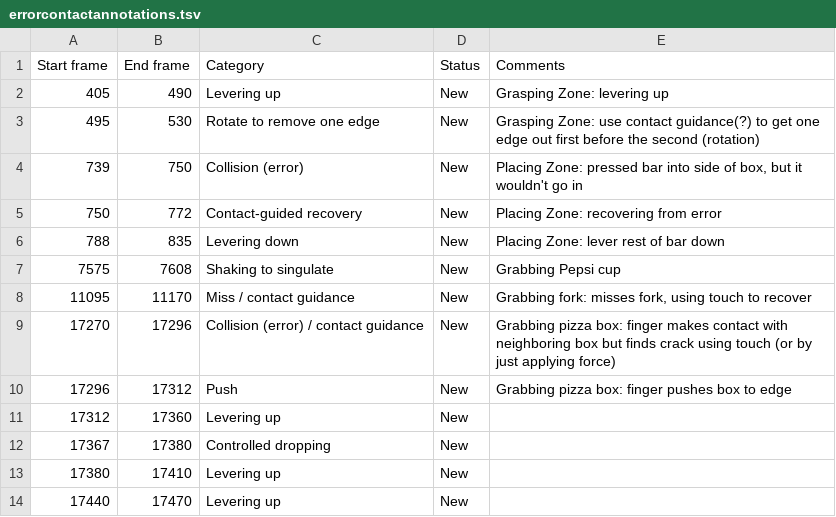
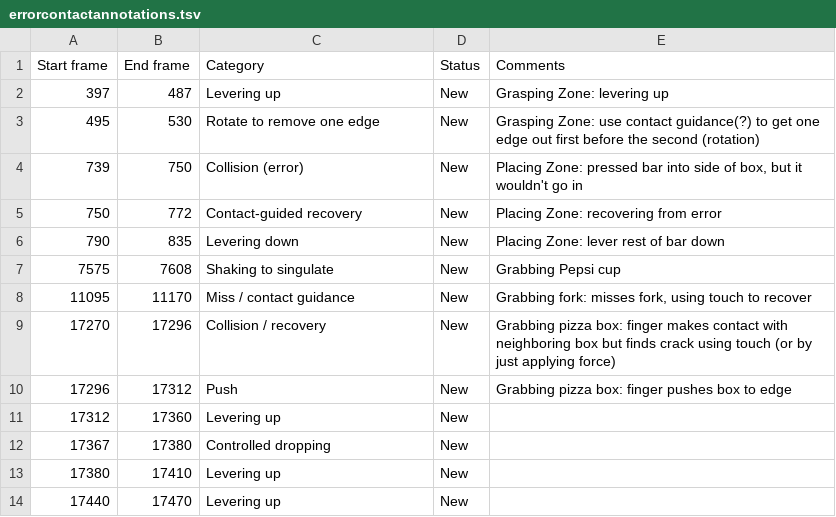
Before and after one commit to troniak/hhm_humanoids_17, a TSV file: errorcontactannotations.tsv, drawn as a sheet.

```diff
--- a/errorcontactannotations.tsv
+++ b/errorcontactannotations.tsv
@@ -1,3 +1,3 @@
 Start frame	End frame	Category	Status	Comments
-405	490	Levering up	New	Grasping Zone: levering up
+397	487	Levering up	New	Grasping Zone: levering up
 495	530	Rotate to remove one edge	New	Grasping Zone: use contact guidance(?) to get one edge out first before the second (rotation)
@@ -5,6 +5,6 @@ Start frame	End frame	Category	Status	Comments
 750	772	Contact-guided recovery	New	Placing Zone: recovering from error
-788	835	Levering down	New	Placing Zone: lever rest of bar down
+790	835	Levering down	New	Placing Zone: lever rest of bar down
 7575	7608	Shaking to singulate	New	Grabbing Pepsi cup
 11095	11170	Miss / contact guidance	New	Grabbing fork: misses fork, using touch to recover
-17270	17296	Collision (error) / contact guidance	New	Grabbing pizza box: finger makes contact with neighboring box but finds crack using touch (or by just applying force)
+17270	17296	Collision / recovery	New	Grabbing pizza box: finger makes contact with neighboring box but finds crack using touch (or by just applying force)
 17296	17312	Push	New	Grabbing pizza box: finger pushes box to edge
```
Also changed, not shown: BMDannotations-print.tsv, ECannotations-yuzi.tsv, 2 other files.
